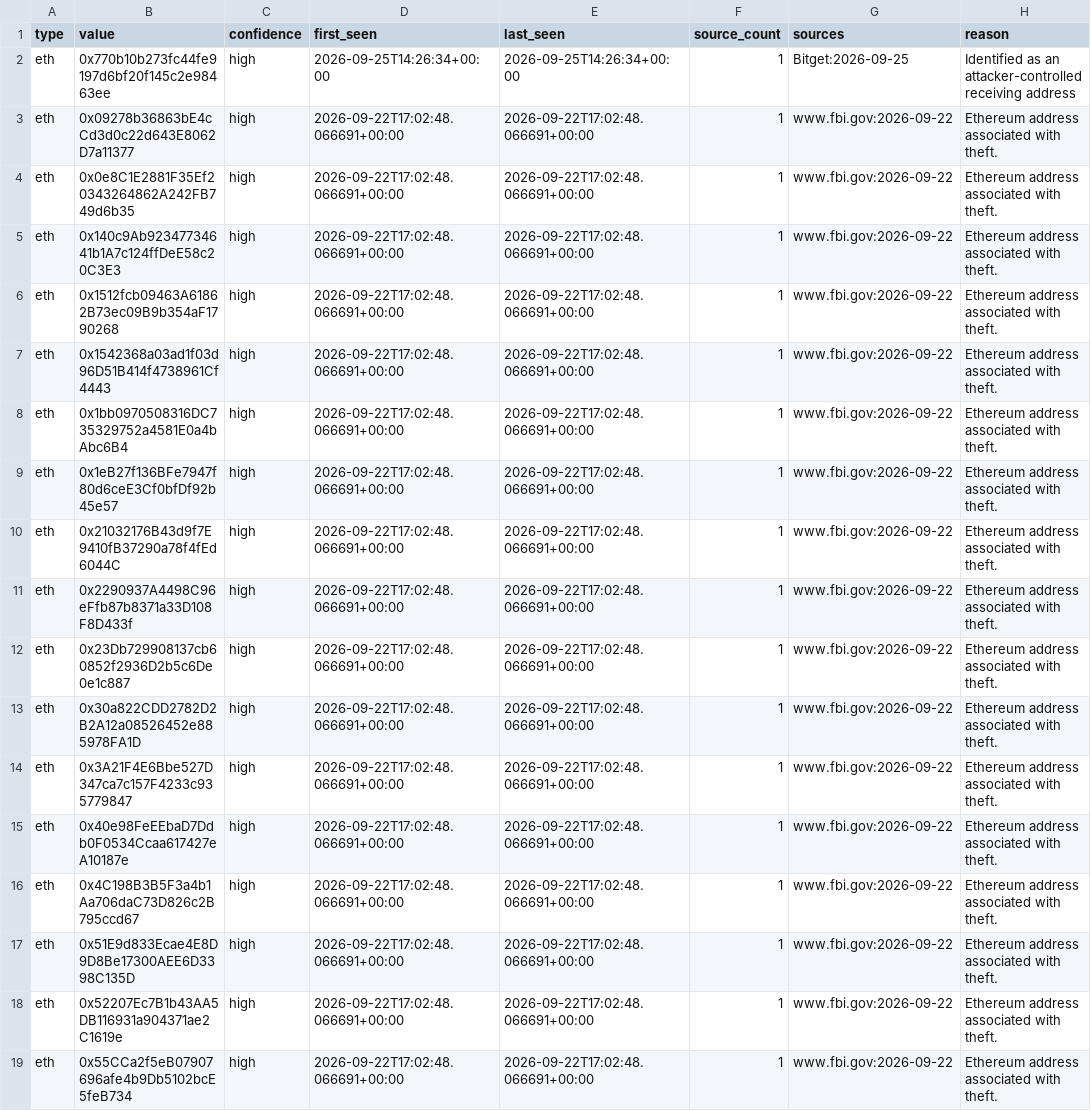
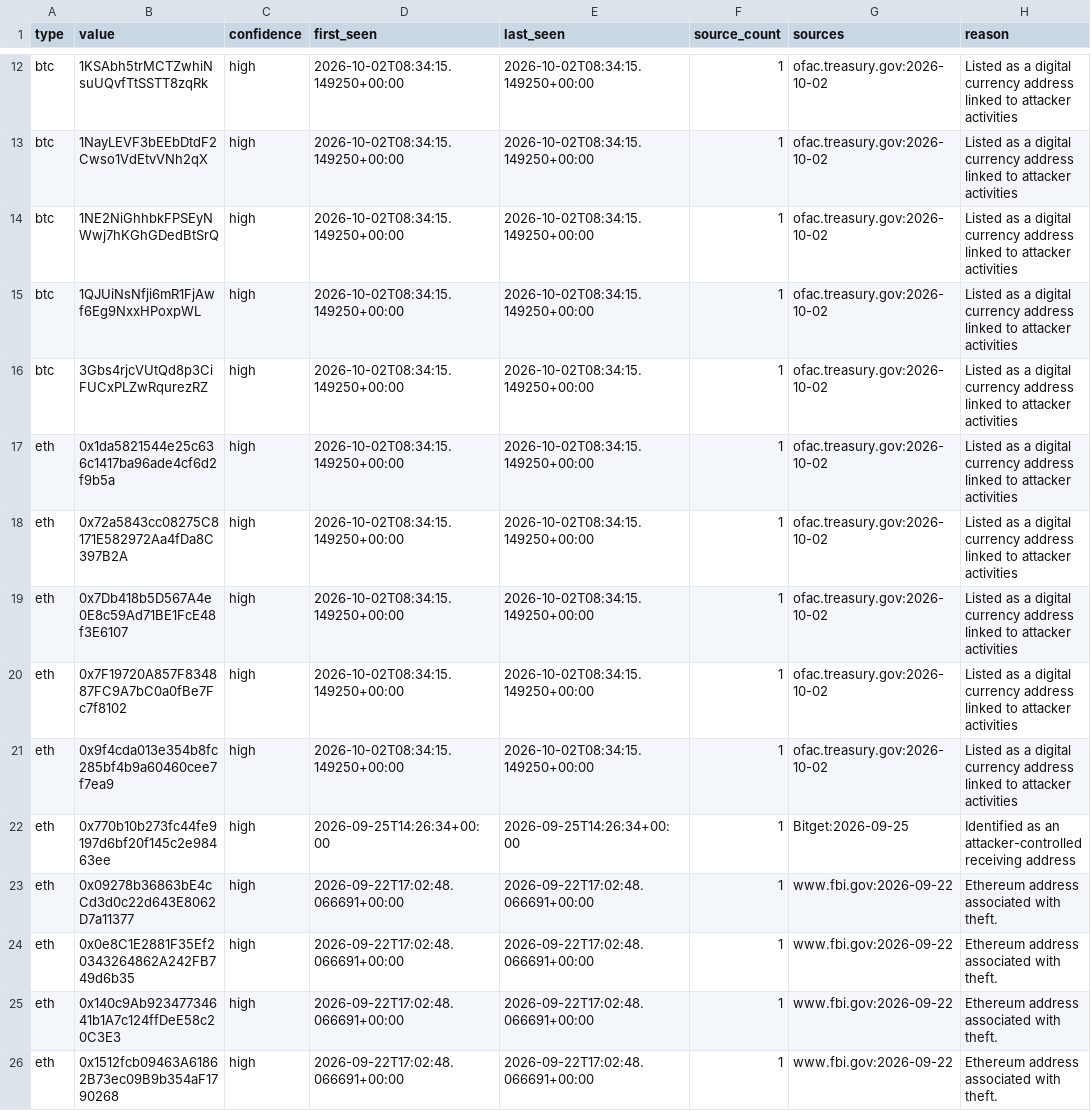
Before and after one commit to Jam0k/Public-Feeds-IOCs, a CSV file: feeds/crypto.csv, drawn as a sheet; only a part is shown, gaps mark what is left out; the shorter side is filled out with more unchanged rows; the diff covers the shown part only.

Commit message:
feeds: 604 network indicators (2026-10-02)

```diff
--- a/feeds/crypto.csv
+++ b/feeds/crypto.csv
@@ -2 +12,11 @@ type,value,confidence,first_seen,last_seen,source_count,sources,reason
+btc,1KSAbh5trMCTZwhiNsuUQvfTtSSTT8zqRk,high,2026-10-02T08:34:15.149250+00:00,2026-10-02T08:34:15.149250+00:00,1,ofac.treasury.gov:2026-10-02,Listed as a digital currency address linked to attacker activities
+btc,1NayLEVF3bEEbDtdF2Cwso1VdEtvVNh2qX,high,2026-10-02T08:34:15.149250+00:00,2026-10-02T08:34:15.149250+00:00,1,ofac.treasury.gov:2026-10-02,Listed as a digital currency address linked to attacker activities
+btc,1NE2NiGhhbkFPSEyNWwj7hKGhGDedBtSrQ,high,2026-10-02T08:34:15.149250+00:00,2026-10-02T08:34:15.149250+00:00,1,ofac.treasury.gov:2026-10-02,Listed as a digital currency address linked to attacker activities
+btc,1QJUiNsNfji6mR1FjAwf6Eg9NxxHPoxpWL,high,2026-10-02T08:34:15.149250+00:00,2026-10-02T08:34:15.149250+00:00,1,ofac.treasury.gov:2026-10-02,Listed as a digital currency address linked to attacker activities
+btc,3Gbs4rjcVUtQd8p3CiFUCxPLZwRqurezRZ,high,2026-10-02T08:34:15.149250+00:00,2026-10-02T08:34:15.149250+00:00,1,ofac.treasury.gov:2026-10-02,Listed as a digital currency address linked to attacker activities
+eth,0x1da5821544e25c636c1417ba96ade4cf6d2f9b5a,high,2026-10-02T08:34:15.149250+00:00,2026-10-02T08:34:15.149250+00:00,1,ofac.treasury.gov:2026-10-02,Listed as a digital currency address linked to attacker activities
+eth,0x72a5843cc08275C8171E582972Aa4fDa8C397B2A,high,2026-10-02T08:34:15.149250+00:00,2026-10-02T08:34:15.149250+00:00,1,ofac.treasury.gov:2026-10-02,Listed as a digital currency address linked to attacker activities
+eth,0x7Db418b5D567A4e0E8c59Ad71BE1FcE48f3E6107,high,2026-10-02T08:34:15.149250+00:00,2026-10-02T08:34:15.149250+00:00,1,ofac.treasury.gov:2026-10-02,Listed as a digital currency address linked to attacker activities
+eth,0x7F19720A857F834887FC9A7bC0a0fBe7Fc7f8102,high,2026-10-02T08:34:15.149250+00:00,2026-10-02T08:34:15.149250+00:00,1,ofac.treasury.gov:2026-10-02,Listed as a digital currency address linked to attacker activities
+eth,0x9f4cda013e354b8fc285bf4b9a60460cee7f7ea9,high,2026-10-02T08:34:15.149250+00:00,2026-10-02T08:34:15.149250+00:00,1,ofac.treasury.gov:2026-10-02,Listed as a digital currency address linked to attacker activities
 eth,0x770b10b273fc44fe9197d6bf20f145c2e98463ee,high,2026-09-25T14:26:34+00:00,2026-09-25T14:26:34+00:00,1,Bitget:2026-09-25,Identified as an attacker-controlled receiving address
```
Also changed, not shown: 10 added rows elsewhere in this file, feeds/full/crypto.csv, feeds/full/ips.csv, 21 other files.
